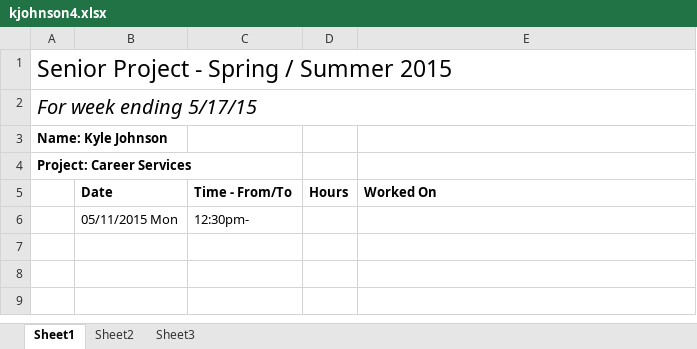
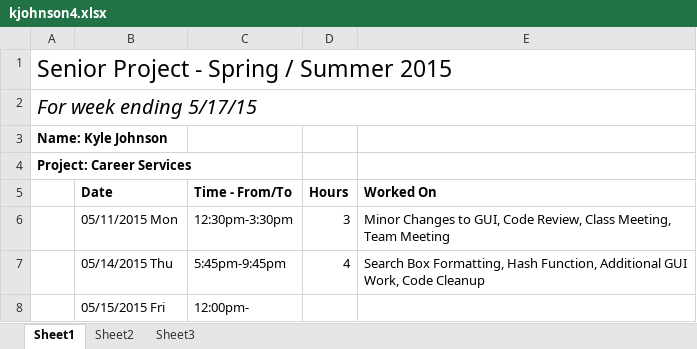
Before and after one commit to kymojo/CSCD488_EventRegistrationKiosk, an Excel workbook: Timesheets/kjohnson4.xlsx, sheet Sheet1, drawn as a sheet; values as stored, in another font and other column widths than the file's, no borders; removed rows and columns are numbered as before the commit, all else as after; the diff names each change by its address in the sheet, - before the commit and + after, or states it on an @@ line.

```diff
--- a/Timesheets/kjohnson4.xlsx (sheet Sheet1)
+++ b/Timesheets/kjohnson4.xlsx (sheet Sheet1)
-row 6:  | 05/11/2015 Mon | 12:30pm-
+row 6:  | 05/11/2015 Mon | 12:30pm-3:30pm | 3 | Minor Changes to GUI, Code Review, Class Meeting, Team Meeting
+row 7:  | 05/14/2015 Thu | 5:45pm-9:45pm | 4 | Search Box Formatting, Hash Function, Additional GUI Work, Code Cleanup
+row 8:  | 05/15/2015 Fri | 12:00pm-
```
Also changed, not shown: 17 other files.
